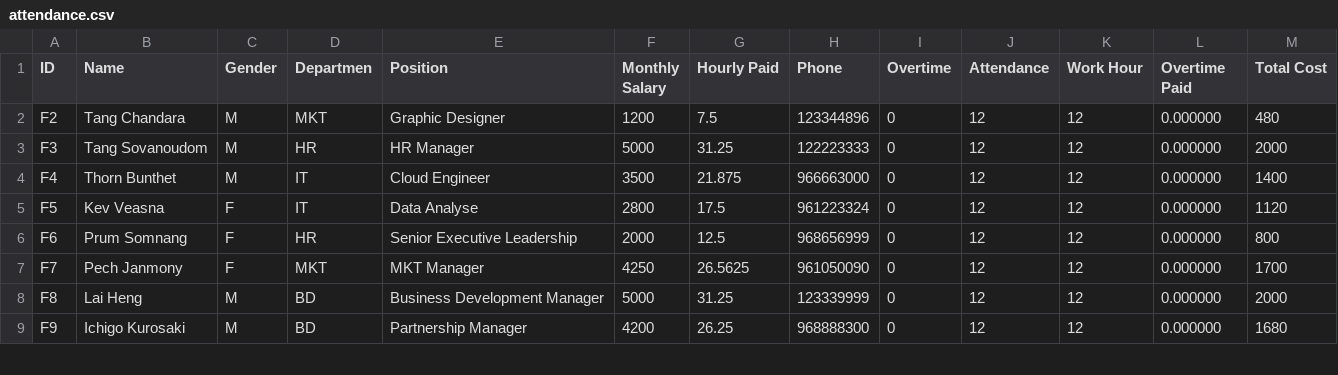
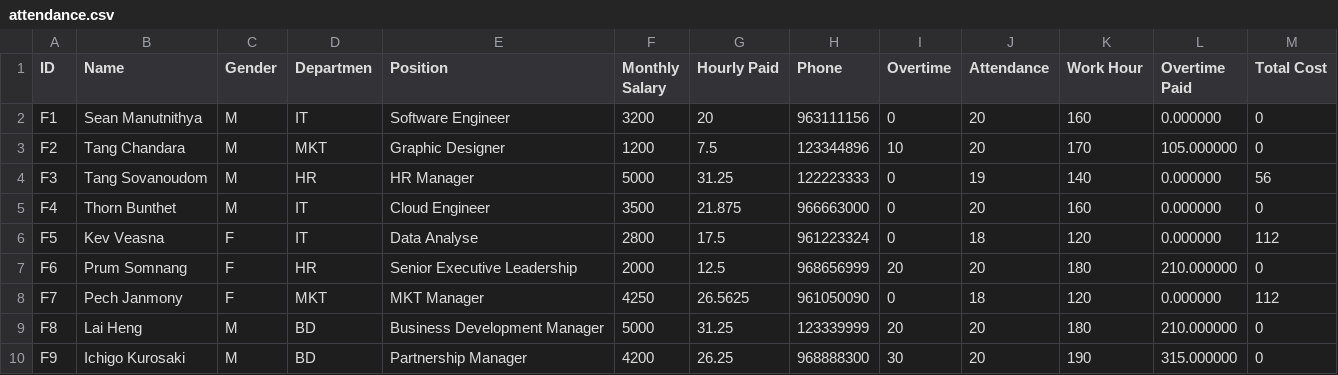
Before and after one commit to wee08/payroll_system, a CSV file: payroll_system/Data/attendance.csv, drawn as a sheet; only a part is shown; the diff covers the shown part only.

Commit message:
Refactor attendance record and update functions; improve file handling and streamline logic for better performance

```diff
--- a/payroll_system/Data/attendance.csv
+++ b/payroll_system/Data/attendance.csv
@@ -1,9 +1,10 @@
 ID,Name,Gender,Departmen,Position,Monthly Salary,Hourly Paid,Phone,Overtime,Attendance,Work Hour,Overtime Paid,Total Cost
-F2,Tang Chandara,M,MKT,Graphic Designer,1200,7.5,123344896,0,12,12,0.000000,480
-F3,Tang Sovanoudom,M,HR,HR Manager,5000,31.25,122223333,0,12,12,0.000000,2000
-F4,Thorn Bunthet,M,IT,Cloud Engineer,3500,21.875,966663000,0,12,12,0.000000,1400
-F5,Kev Veasna,F,IT,Data Analyse,2800,17.5,961223324,0,12,12,0.000000,1120
-F6,Prum Somnang,F,HR,Senior Executive Leadership,2000,12.5,968656999,0,12,12,0.000000,800
-F7,Pech Janmony,F,MKT,MKT Manager,4250,26.5625,961050090,0,12,12,0.000000,1700
-F8,Lai Heng,M,BD,Business Development Manager,5000,31.25,123339999,0,12,12,0.000000,2000
-F9,Ichigo Kurosaki,M,BD,Partnership Manager,4200,26.25,968888300,0,12,12,0.000000,1680
+F1,Sean Manutnithya,M,IT,Software Engineer,3200,20,963111156,0,20,160,0.000000,0,
+F2,Tang Chandara,M,MKT,Graphic Designer,1200,7.5,123344896,10,20,170,105.000000,0,
+F3,Tang Sovanoudom,M,HR,HR Manager,5000,31.25,122223333,0,19,140,0.000000,56,
+F4,Thorn Bunthet,M,IT,Cloud Engineer,3500,21.875,966663000,0,20,160,0.000000,0,
+F5,Kev Veasna,F,IT,Data Analyse,2800,17.5,961223324,0,18,120,0.000000,112,
+F6,Prum Somnang,F,HR,Senior Executive Leadership,2000,12.5,968656999,20,20,180,210.000000,0,
+F7,Pech Janmony,F,MKT,MKT Manager,4250,26.5625,961050090,0,18,120,0.000000,112,
+F8,Lai Heng,M,BD,Business Development Manager,5000,31.25,123339999,20,20,180,210.000000,0,
+F9,Ichigo Kurosaki,M,BD,Partnership Manager,4200,26.25,968888300,30,20,190,315.000000,0,
```
Also changed, not shown: 3 removed rows and 31 edited cells elsewhere in this file, 6 other files.
